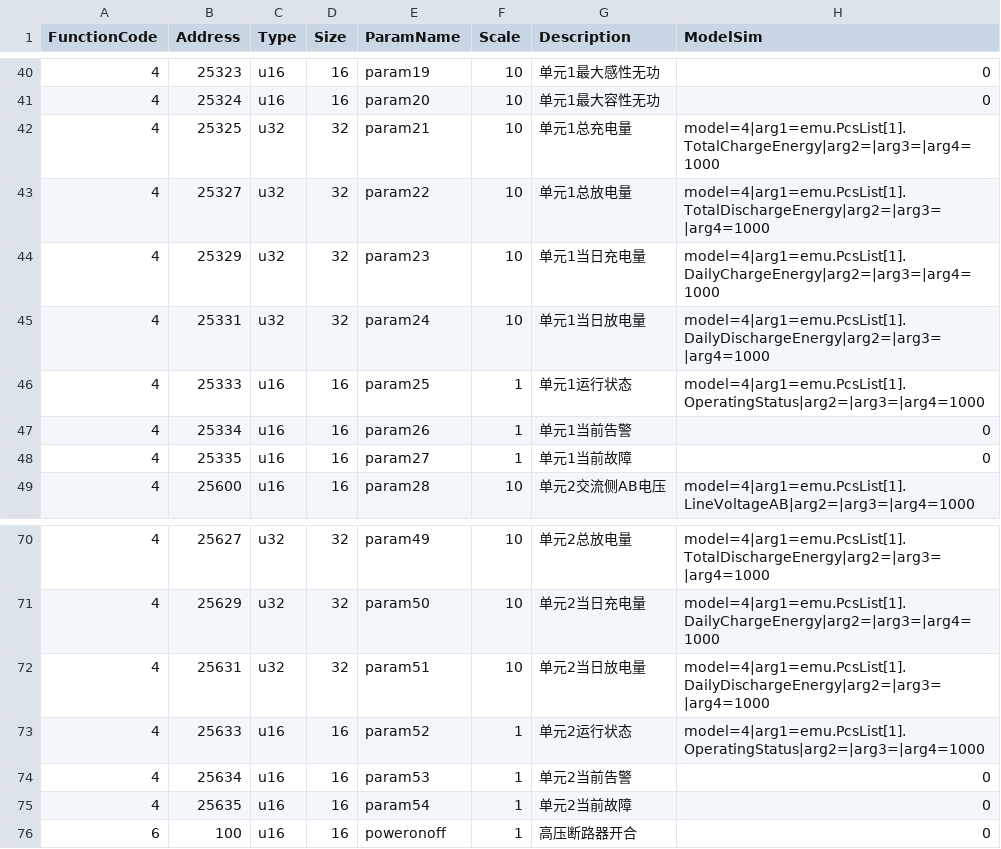
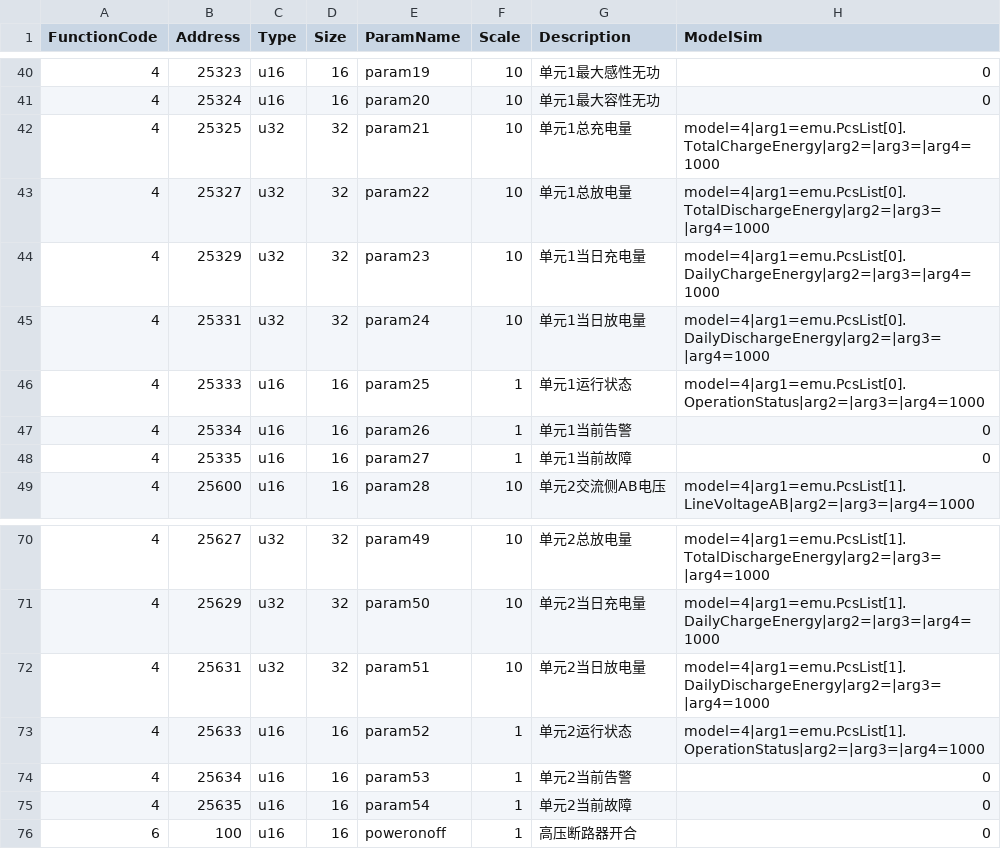
Before and after one commit to lonelysyp123/simulator, a CSV file: emu.csv, drawn as a sheet; only a part is shown, gaps mark what is left out.

```diff
--- a/emu.csv
+++ b/emu.csv
@@ -41,7 +41,7 @@ FunctionCode,Address,Type,Size,ParamName,Scale,Description,ModelSim
 4,25324,u16,16,param20,10,单元1最大容性无功,0
-4,25325,u32,32,param21,10,单元1总充电量,model=4|arg1=emu.PcsList[1].TotalChargeEnergy|arg2=|arg3=|arg4=1000
-4,25327,u32,32,param22,10,单元1总放电量,model=4|arg1=emu.PcsList[1].TotalDischargeEnergy|arg2=|arg3=|arg4=1000
-4,25329,u32,32,param23,10,单元1当日充电量,model=4|arg1=emu.PcsList[1].DailyChargeEnergy|arg2=|arg3=|arg4=1000
-4,25331,u32,32,param24,10,单元1当日放电量,model=4|arg1=emu.PcsList[1].DailyDischargeEnergy|arg2=|arg3=|arg4=1000
-4,25333,u16,16,param25,1,单元1运行状态,model=4|arg1=emu.PcsList[1].OperatingStatus|arg2=|arg3=|arg4=1000
+4,25325,u32,32,param21,10,单元1总充电量,model=4|arg1=emu.PcsList[0].TotalChargeEnergy|arg2=|arg3=|arg4=1000
+4,25327,u32,32,param22,10,单元1总放电量,model=4|arg1=emu.PcsList[0].TotalDischargeEnergy|arg2=|arg3=|arg4=1000
+4,25329,u32,32,param23,10,单元1当日充电量,model=4|arg1=emu.PcsList[0].DailyChargeEnergy|arg2=|arg3=|arg4=1000
+4,25331,u32,32,param24,10,单元1当日放电量,model=4|arg1=emu.PcsList[0].DailyDischargeEnergy|arg2=|arg3=|arg4=1000
+4,25333,u16,16,param25,1,单元1运行状态,model=4|arg1=emu.PcsList[0].OperationStatus|arg2=|arg3=|arg4=1000
 4,25334,u16,16,param26,1,单元1当前告警,0
@@ -72,3 +72,3 @@ FunctionCode,Address,Type,Size,ParamName,Scale,Description,ModelSim
 4,25631,u32,32,param51,10,单元2当日放电量,model=4|arg1=emu.PcsList[1].DailyDischargeEnergy|arg2=|arg3=|arg4=1000
-4,25633,u16,16,param52,1,单元2运行状态,model=4|arg1=emu.PcsList[1].OperatingStatus|arg2=|arg3=|arg4=1000
+4,25633,u16,16,param52,1,单元2运行状态,model=4|arg1=emu.PcsList[1].OperationStatus|arg2=|arg3=|arg4=1000
 4,25634,u16,16,param53,1,单元2当前告警,0
```
Also changed, not shown: 57 other files.
